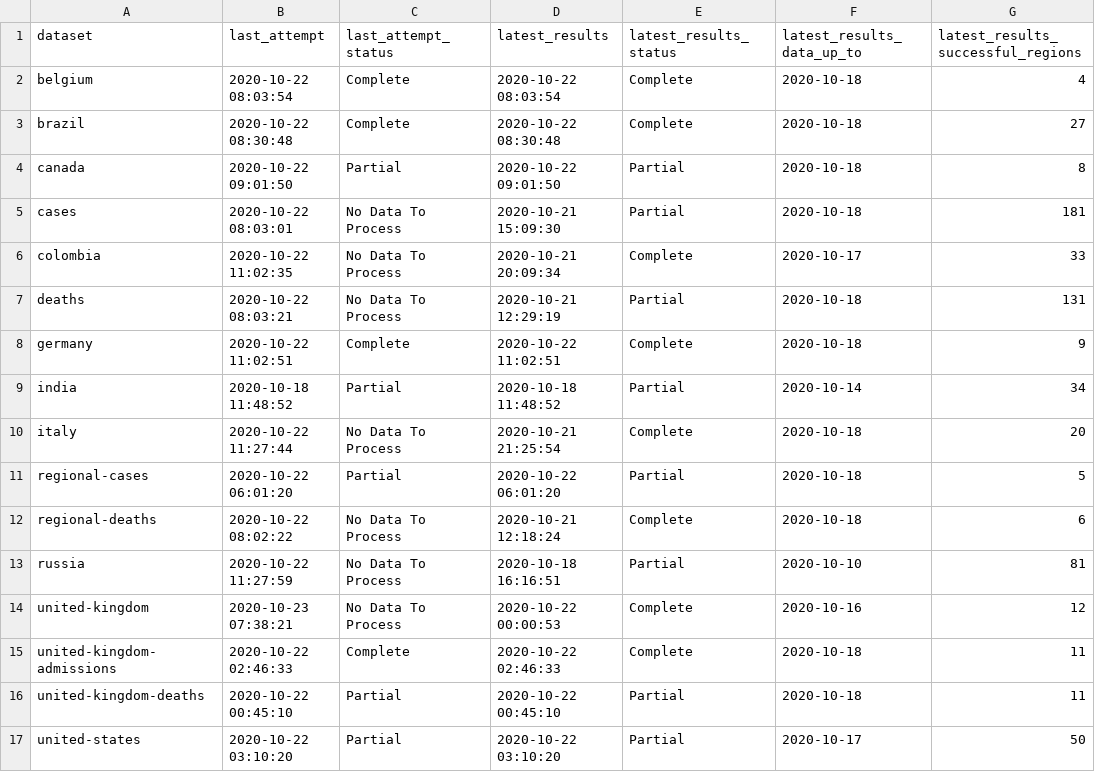
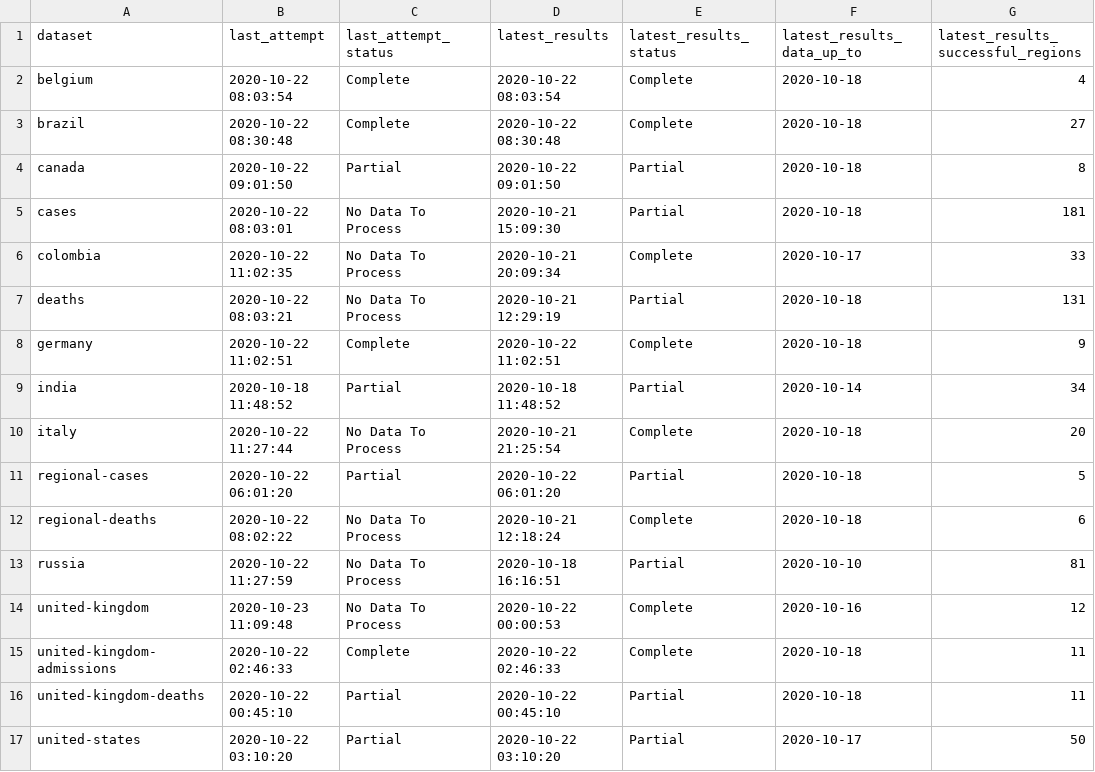
Before and after one commit to edugonzaloalmorox/covid-rt-estimates, a CSV file: status.csv, drawn as a sheet; only a part is shown; the diff names each change by its address in the sheet, - before the commit and + after, or states it on an @@ line.

Commit message:
automated update of united-kingdom

```diff
--- a/status.csv
+++ b/status.csv
-B14 (last_attempt): 2020-10-23 07:38:21
+B14 (last_attempt): 2020-10-23 11:09:48
```
